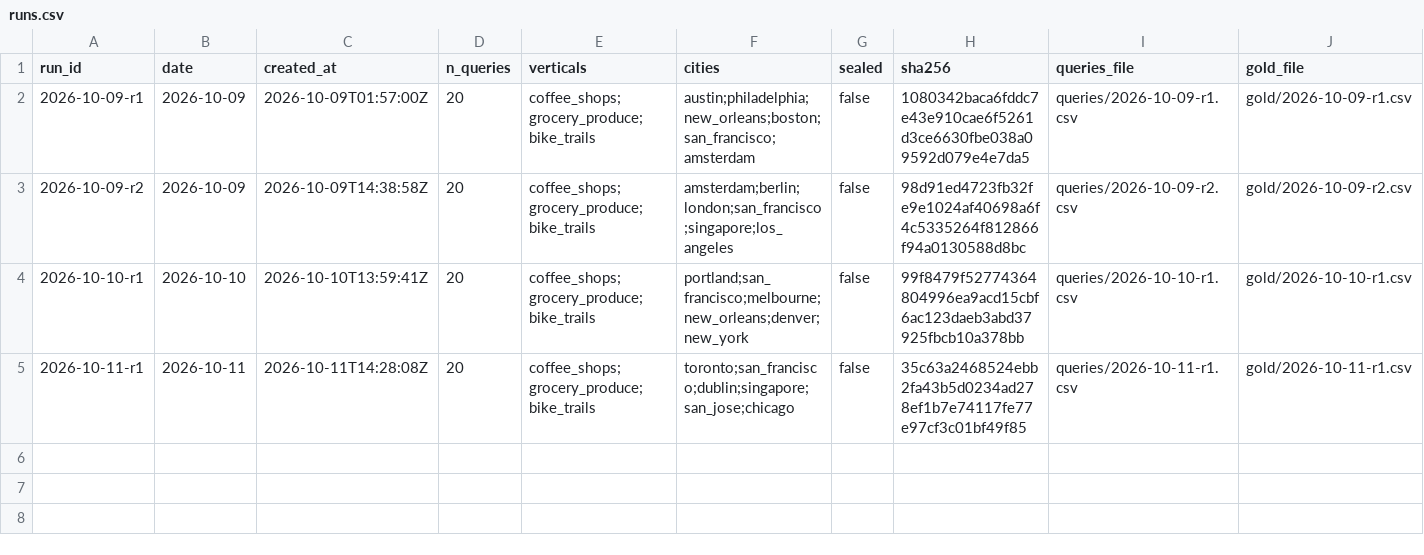
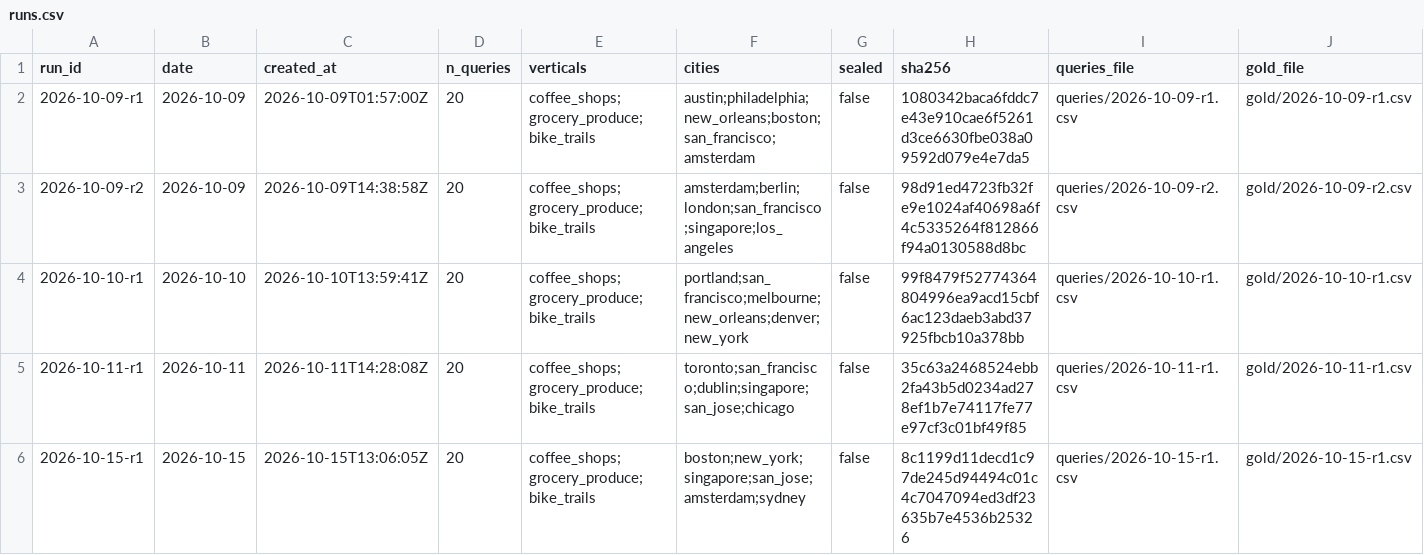
Before and after one commit to Anudha/BenchmarkLLMs-NoOverWrites, a CSV file: localbench/data/runs.csv, drawn as a sheet; the diff names each change by its address in the sheet, - before the commit and + after, or states it on an @@ line.

```diff
--- a/localbench/data/runs.csv
+++ b/localbench/data/runs.csv
+row 6: 2026-10-15-r1 | 2026-10-15 | 2026-10-15T13:06:05Z | 20 | coffee_shops;grocery_produce;bike_trails | boston;new_york;singapore;san_jose;amsterdam;sydney | false | 8c1199d11decd1c97de245d94494c01c4c7047094ed3df23635b7e4536b25326 | queries/2026-10-15-r1.csv | gold/2026-10-15-r1.csv
```
Also changed, not shown: localbench/data/days.csv, localbench/data/history.csv, 7 other files.
